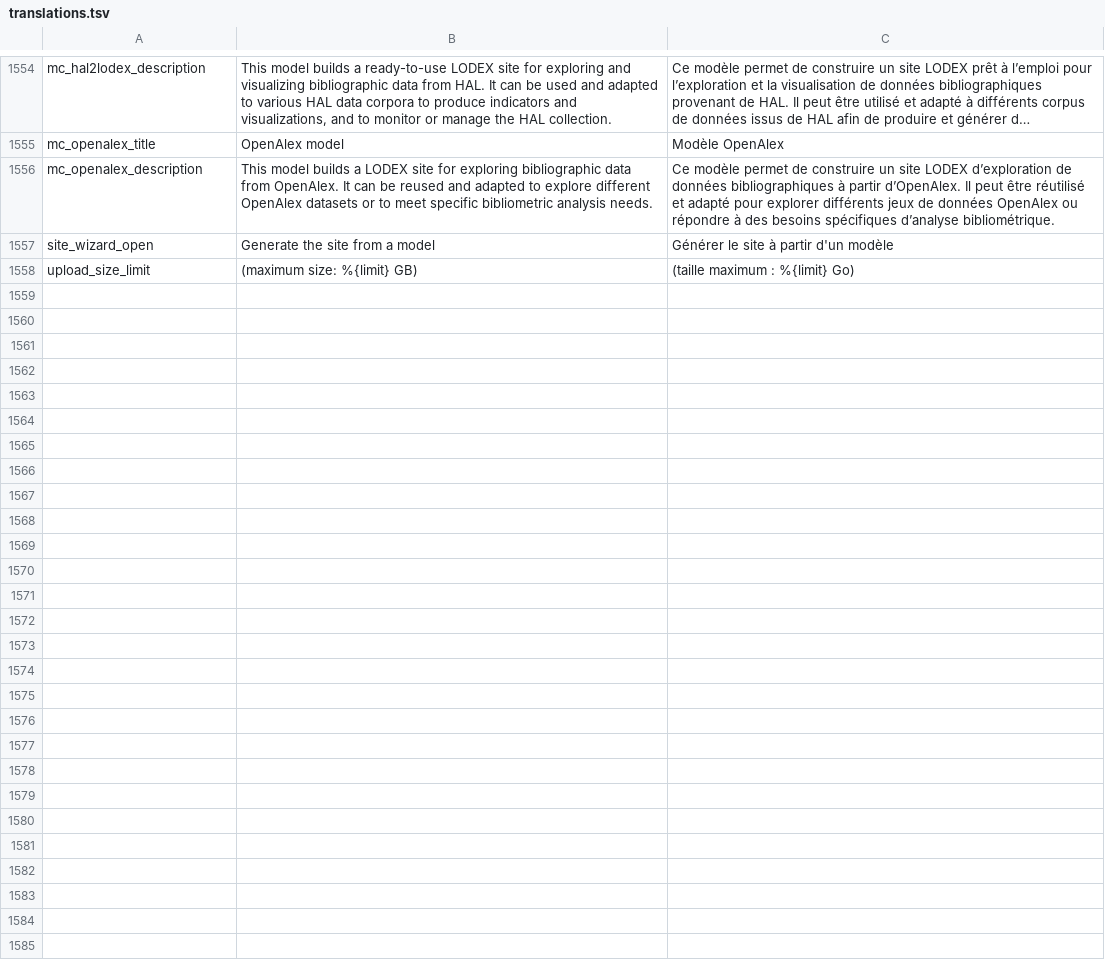
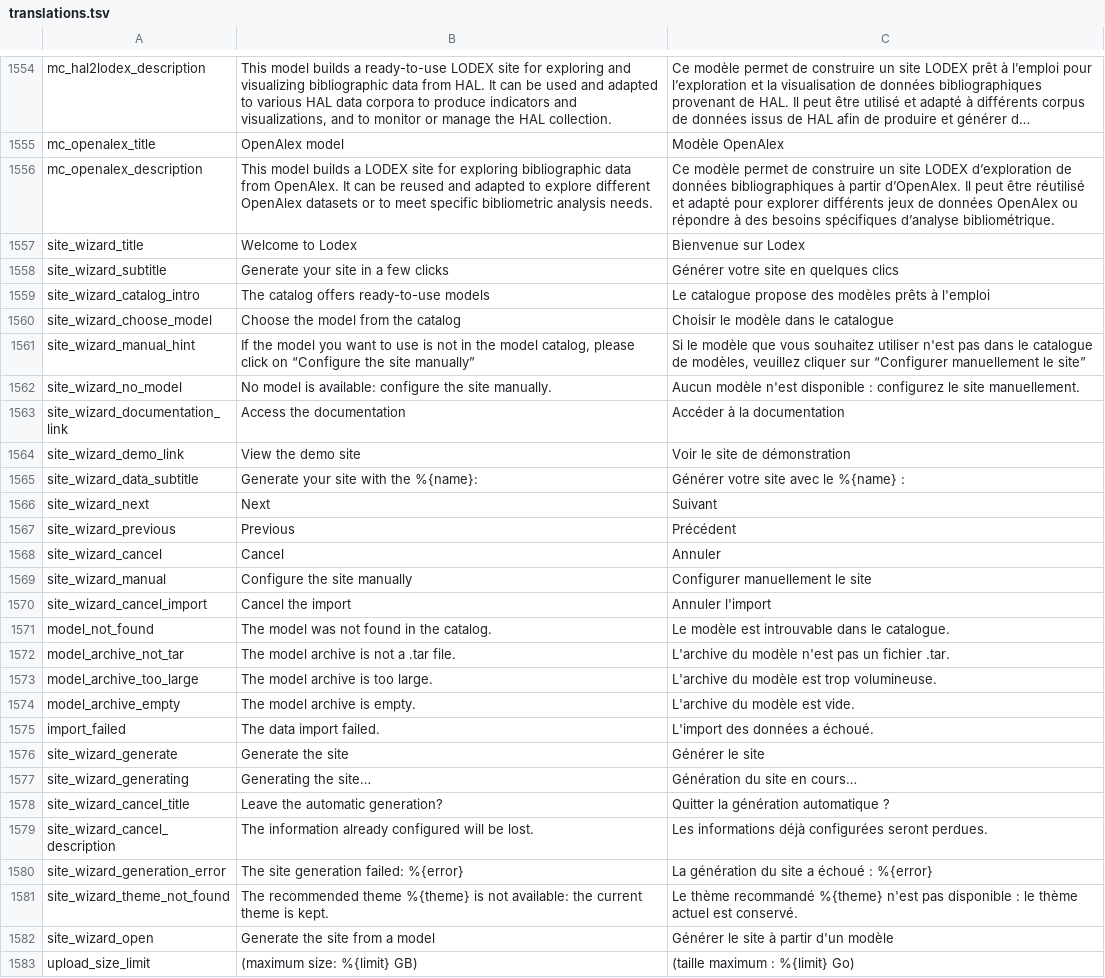
Before and after one commit to Inist-CNRS/lodex, a TSV file: src/app/custom/translations.tsv, drawn as a sheet; only a part is shown, gaps mark what is left out; long unchanged cells end in ….

Commit message:
feat(admin): add the site generation wizard
A two-step wizard, with a progress bar derived from its steps: choose
a model from the catalog (also listed in a dialog with its links), then
import a dataset with the model's loader. Generating the site imports
the model and its recommended theme, uploads the dataset once the
import socket is connected, waits for the import end and reloads the
admin data, even on a failure. The import can be cancelled: the wizard
waits for its real end, without hanging when it never comes, and shows
no error for a cancel.

```diff
--- a/src/app/custom/translations.tsv
+++ b/src/app/custom/translations.tsv
@@ -1556,2 +1556,27 @@
 "mc_openalex_description"	"This model builds a LODEX site for exploring bibliographic data from OpenAlex. It can be reused and adapted to explore different OpenAlex datasets or to meet specific bibliometric analysis needs."	"Ce modèle permet de construire un site LODEX d’exploration de données bibliographiques à partir d’OpenAlex. Il peut être réutilisé et adapté pour explorer différents jeux de données OpenAlex ou répondre à des besoins spécifiques d’analyse bibliométrique."
+"site_wizard_title"	"Welcome to Lodex"	"Bienvenue sur Lodex"
+"site_wizard_subtitle"	"Generate your site in a few clicks"	"Générer votre site en quelques clics"
+"site_wizard_catalog_intro"	"The catalog offers ready-to-use models"	"Le catalogue propose des modèles prêts à l'emploi"
+"site_wizard_choose_model"	"Choose the model from the catalog"	"Choisir le modèle dans le catalogue"
+"site_wizard_manual_hint"	"If the model you want to use is not in the model catalog, please click on “Configure the site manually”"	"Si le modèle que vous souhaitez utiliser n'est pas dans le catalogue de modèles, veuillez cliquer sur “Configurer manuellement le site”"
+"site_wizard_no_model"	"No model is available: configure the site manually."	"Aucun modèle n'est disponible : configurez le site manuellement."
+"site_wizard_documentation_link"	"Access the documentation"	"Accéder à la documentation"
+"site_wizard_demo_link"	"View the demo site"	"Voir le site de démonstration"
+"site_wizard_data_subtitle"	"Generate your site with the %{name}:"	"Générer votre site avec le %{name} :"
+"site_wizard_next"	"Next"	"Suivant"
+"site_wizard_previous"	"Previous"	"Précédent"
+"site_wizard_cancel"	"Cancel"	"Annuler"
+"site_wizard_manual"	"Configure the site manually"	"Configurer manuellement le site"
+"site_wizard_cancel_import"	"Cancel the import"	"Annuler l'import"
+"model_not_found"	"The model was not found in the catalog."	"Le modèle est introuvable dans le catalogue."
+"model_archive_not_tar"	"The model archive is not a .tar file."	"L'archive du modèle n'est pas un fichier .tar."
+"model_archive_too_large"	"The model archive is too large."	"L'archive du modèle est trop volumineuse."
+"model_archive_empty"	"The model archive is empty."	"L'archive du modèle est vide."
+"import_failed"	"The data import failed."	"L'import des données a échoué."
+"site_wizard_generate"	"Generate the site"	"Générer le site"
+"site_wizard_generating"	"Generating the site…"	"Génération du site en cours…"
+"site_wizard_cancel_title"	"Leave the automatic generation?"	"Quitter la génération automatique ?"
+"site_wizard_cancel_description"	"The information already configured will be lost."	"Les informations déjà configurées seront perdues."
+"site_wizard_generation_error"	"The site generation failed: %{error}"	"La génération du site a échoué : %{error}"
+"site_wizard_theme_not_found"	"The recommended theme %{theme} is not available: the current theme is kept."	"Le thème recommandé %{theme} n'est pas disponible : le thème actuel est conservé."
 "site_wizard_open"	"Generate the site from a model"	"Générer le site à partir d'un modèle"
```
Also changed, not shown: 13 other files.
